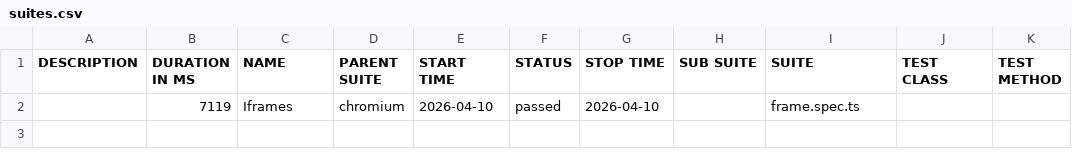
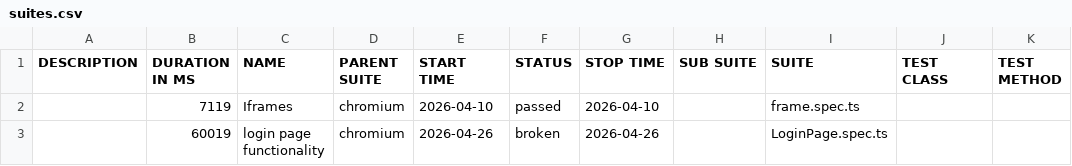
Before and after one commit to Arunreddy630/Playwright_Automation-ts, a CSV file: allure-report/data/suites.csv, drawn as a sheet.

```diff
--- a/allure-report/data/suites.csv
+++ b/allure-report/data/suites.csv
@@ -2 +2,2 @@
 "","7119","Iframes","chromium","2026-04-10","passed","2026-04-10","","frame.spec.ts","",""
+"","60019","login page functionality","chromium","2026-04-26","broken","2026-04-26","","LoginPage.spec.ts","",""
```
Also changed, not shown: 45 other files.
